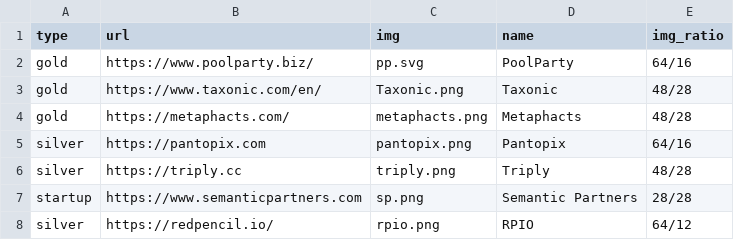
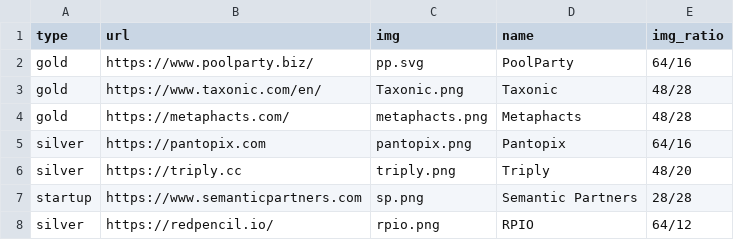
Before and after one commit to SEMANTiCS-org/2024-semantics-org.github.io, a CSV file: content/sponsors.csv, drawn as a sheet.

Commit message:
Minors

```diff
--- a/content/sponsors.csv
+++ b/content/sponsors.csv
@@ -5,3 +5,3 @@ gold,https://metaphacts.com/,metaphacts.png,Metaphacts,48/28
 silver,https://pantopix.com,pantopix.png,Pantopix,64/16
-silver,https://triply.cc,triply.png,Triply,48/28
+silver,https://triply.cc,triply.png,Triply,48/20
 startup,https://www.semanticpartners.com,sp.png,Semantic Partners,28/28
```
